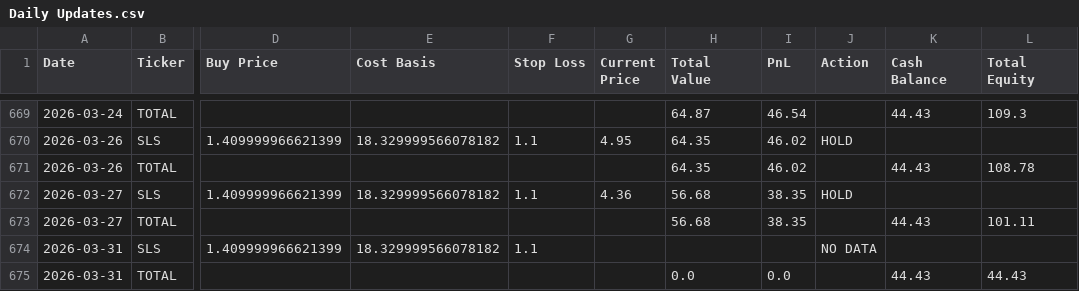
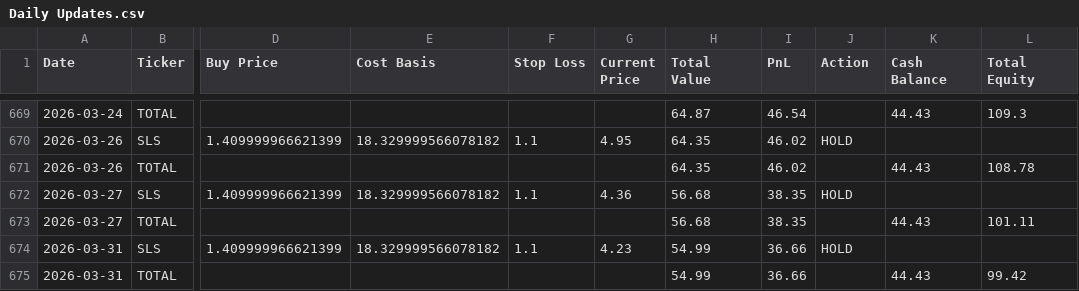
Before and after one commit to pchaganti/gx-Micro-Cap-Experiment, a CSV file: Scripts and CSV Files/Daily Updates.csv, drawn as a sheet; only a part is shown, gaps mark what is left out; the diff names each change by its address in the sheet, - before the commit and + after, or states it on an @@ line.

```diff
--- a/Scripts and CSV Files/Daily Updates.csv
+++ b/Scripts and CSV Files/Daily Updates.csv
-G674 (Current Price): (empty)
+G674 (Current Price): 4.23
-H674 (Total Value): (empty)
+H674 (Total Value): 54.99
-I674 (PnL): (empty)
+I674 (PnL): 36.66
-J674 (Action): NO DATA
+J674 (Action): HOLD
-H675 (Total Value): 0.0
+H675 (Total Value): 54.99
-I675 (PnL): 0.0
+I675 (PnL): 36.66
-L675 (Total Equity): 44.43
+L675 (Total Equity): 99.42
```
Also changed, not shown: Frontend/Baseline CSVs/russell.csv, Frontend/Baseline CSVs/sp500.csv, 1 other file.
